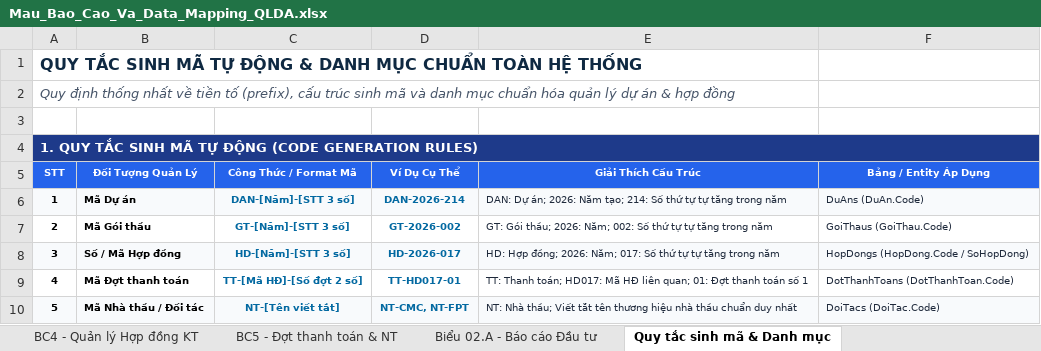
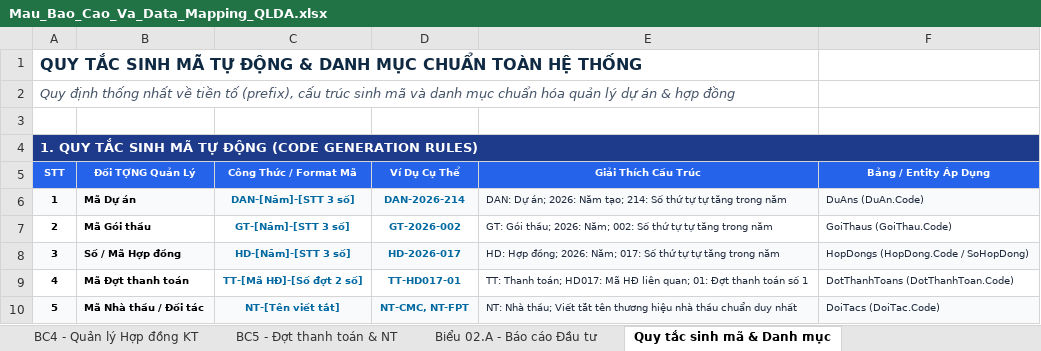
Before and after one commit to long3012002/Contract_Management, an Excel workbook: docs/Mau_Bao_Cao_Va_Data_Mapping_QLDA.xlsx, sheet Quy tắc sinh mã & Danh mục, drawn as a sheet; only a part is shown; values as stored, in another font and other column widths than the file's, no borders; the diff names each change by its address in the sheet, - before the commit and + after, or states it on an @@ line.

```diff
--- a/docs/Mau_Bao_Cao_Va_Data_Mapping_QLDA.xlsx (sheet Quy tắc sinh mã & Danh mục)
+++ b/docs/Mau_Bao_Cao_Va_Data_Mapping_QLDA.xlsx (sheet Quy tắc sinh mã & Danh mục)
-B5: Đối Tượng Quản Lý
+B5: Đối TỢNG Quản Lý
```
Also changed, not shown: sheet Biểu 02.A - Báo cáo Đầu tư, sheet BC2 - Phân bổ & KH vốn, sheet BC1 - Tiến độ dự án, sheet Tổng quan & Danh mục BC, docs/Mẫu_số_02A_TTCNTT_Quý_III_2026_3763.xlsx, 17 other files.
